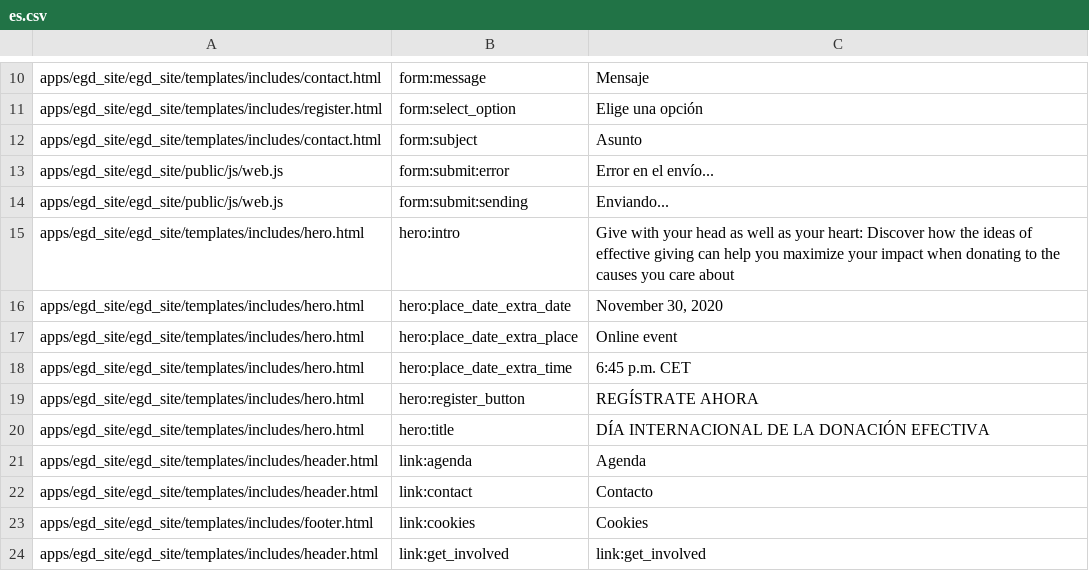
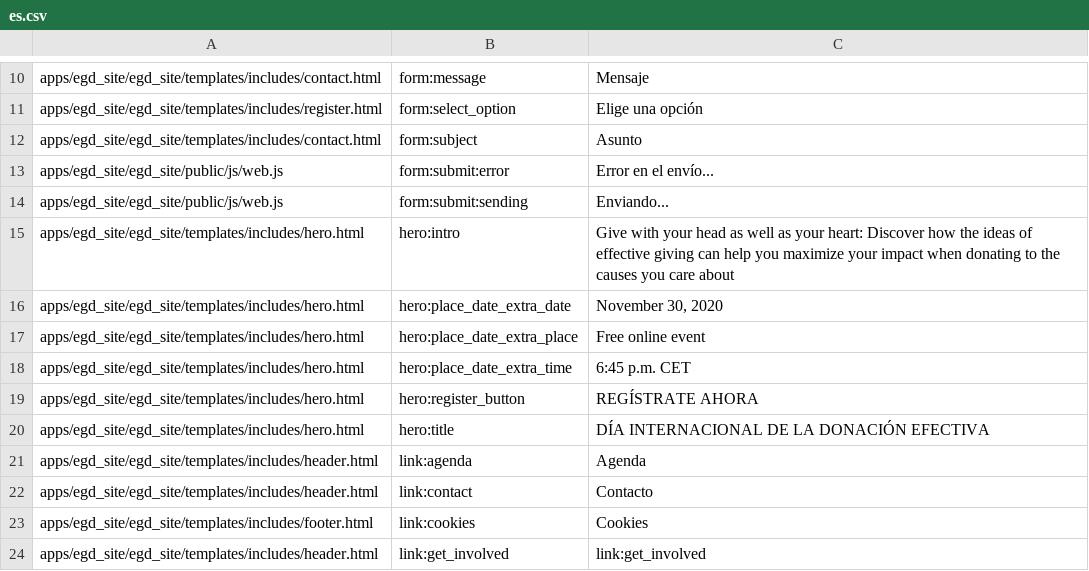
Before and after one commit to Twiek/egd_site, a CSV file: egd_site/translations/es.csv, drawn as a sheet; only a part is shown, gaps mark what is left out.

```diff
--- a/egd_site/translations/es.csv
+++ b/egd_site/translations/es.csv
@@ -16,3 +16,3 @@ apps/egd_site/egd_site/templates/includes/hero.html,hero:intro,Give with your he
 apps/egd_site/egd_site/templates/includes/hero.html,hero:place_date_extra_date,"November 30, 2020"
-apps/egd_site/egd_site/templates/includes/hero.html,hero:place_date_extra_place,Online event
+apps/egd_site/egd_site/templates/includes/hero.html,hero:place_date_extra_place,Free online event
 apps/egd_site/egd_site/templates/includes/hero.html,hero:place_date_extra_time,6:45 p.m. CET
```
Also changed, not shown: egd_site/translations/en.csv.
